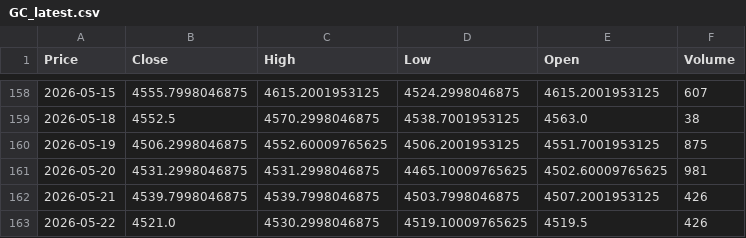
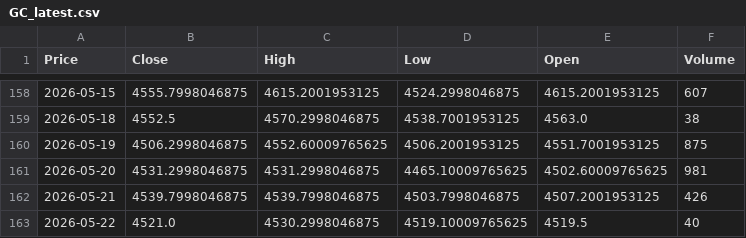
Before and after one commit to JONG1510/FPNA-python, a CSV file: data/GC_latest.csv, drawn as a sheet; only a part is shown, gaps mark what is left out; the diff names each change by its address in the sheet, - before the commit and + after, or states it on an @@ line.

```diff
--- a/data/GC_latest.csv
+++ b/data/GC_latest.csv
-F163 (Volume): 426
+F163 (Volume): 40
```
Also changed, not shown: data/SI_latest.csv.
